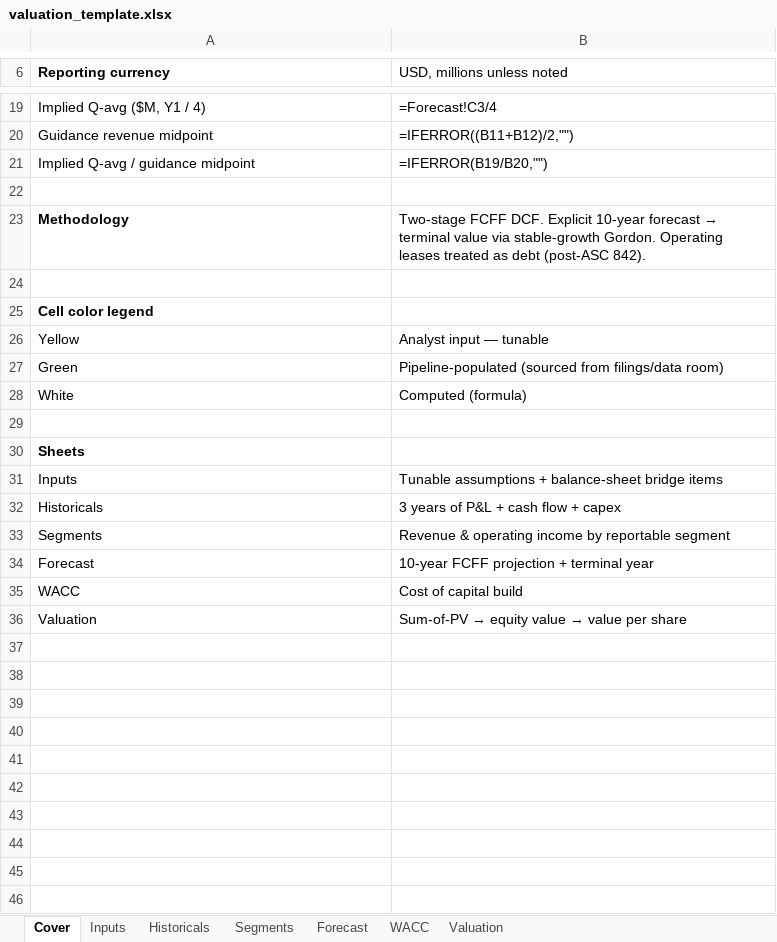
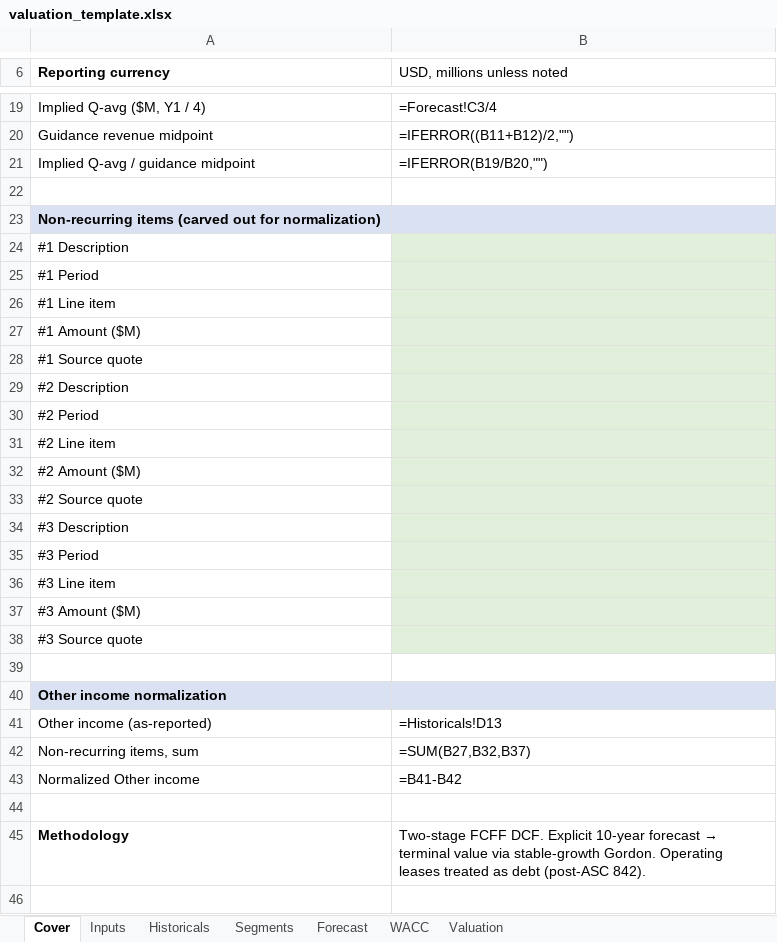
Before and after one commit to peterkchung/ai-financial-model, an Excel workbook: templates/valuation_template.xlsx, sheet Cover, drawn as a sheet; only a part is shown, gaps mark what is left out; the shorter side is filled out with more unchanged rows; values as stored, in another font and other column widths than the file's, no borders; formulas without a stored value are shown as written; the diff names each change by its address in the sheet, - before the commit and + after, or states it on an @@ line.

Commit message:
feat(extension): non-recurring items ingester (Anthropic-style one-timers)
End-to-end, config-driven extension demonstrating how the pipeline
absorbs a new data feed: an LLM-driven extractor for non-recurring
items called out in earnings releases (Anthropic conversion gains,
restructuring charges, impairments, settlements, etc.). Adds RED-flag
validation when carve-outs are material relative to pre-tax income, so
analysts don't silently capitalize one-timers into terminal value.

Architecture (4 layers, every one extends cleanly):

- schema: NonRecurringItem (description, amount, period, line_item,
  source_quote) + non_recurring_items list field on ExtractedFinancials.
- ingestion/non_recurring.py: NonRecurringItemsIngester. System prompt
  instructs Claude to identify one-timers and quote verbatim sentences;
  strict-mode tool schema returns a list of {description, amount, period,
  line_item, source_quote}. Reuses extract_via_tool from llm.py with
  prompt caching.
- pipeline.py: registers as 'non_recurring_items' in INGESTER_REGISTRY
  alongside macro, sec_xbrl, earnings_release, form4.
- build_template.py: 3-slot Cover-sheet memo block (description, period,
  line item, amount, source quote per slot) + Other-income normalization
  sub-block (as-reported, sum, normalized).
- validation/checks.py: _check_non_recurring_proportion. Walks Cover for
  cells tagged non_recurring_items[*].amount, sums them, compares to
  pre-tax income. GREEN <5%, YELLOW 5-15%, RED >15%.

Demo policy:

coverage/amzn/config.yaml ships with the new ingester COMMENTED OUT.
Default `make process-company COMPANY=amzn` produces today's baseline
(4 GREEN + 1 YELLOW, no RED). The demo is: uncomment 3 lines, re-run,
get the new RED finding from the LLM-extracted Anthropic gain.

Tests: 6 mocked unit tests (happy path, multiple items, empty list, API
error, missing file, schema validation) + 1 opt-in integration test
gated on RUN_LLM_INTEGRATION + ANTHROPIC_API_KEY.

End-to-end verification:
- Baseline: 4 GREEN + 1 YELLOW (forecast vs guidance), unchanged.
- Extended (with LLM): 4 GREEN + 1 YELLOW + 1 RED. Cover sheet shows
  Anthropic gain in slot #1 with $16,800M amount and verbatim quote.
- audit.json captures non_recurring_items_proportion finding;
  mapping.md moves the new fields out of "Schema fields without
  template cells" into the Cover field plan.

Companion: docs/demo-pipeline-extension.md is the presenter's script
+ implementation reference for this and future extensions.

```diff
--- a/templates/valuation_template.xlsx (sheet Cover)
+++ b/templates/valuation_template.xlsx (sheet Cover)
+row 23: Non-recurring items (carved out for normalization)
+row 24: #1 Description
+row 25: #1 Period
+row 26: #1 Line item
+row 27: #1 Amount ($M)
+row 28: #1 Source quote
+row 29: #2 Description
+row 30: #2 Period
+row 31: #2 Line item
+row 32: #2 Amount ($M)
+row 33: #2 Source quote
+row 34: #3 Description
+row 35: #3 Period
+row 36: #3 Line item
+row 37: #3 Amount ($M)
+row 38: #3 Source quote
+row 39: (empty)
+row 40: Other income normalization
+row 41: Other income (as-reported) | =Historicals!D13
+row 42: Non-recurring items, sum | =SUM(B27,B32,B37)
+row 43: Normalized Other income | =B41-B42
+row 44: (empty)
```
Also changed, not shown: 7 other files.
